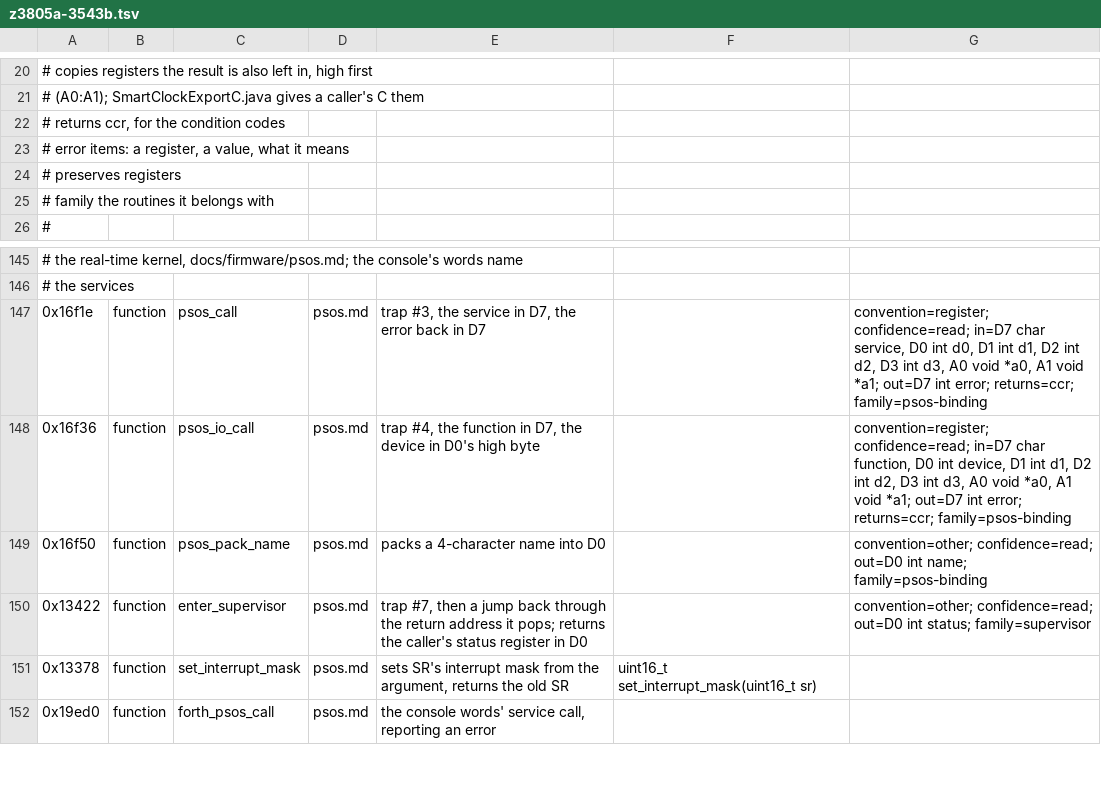
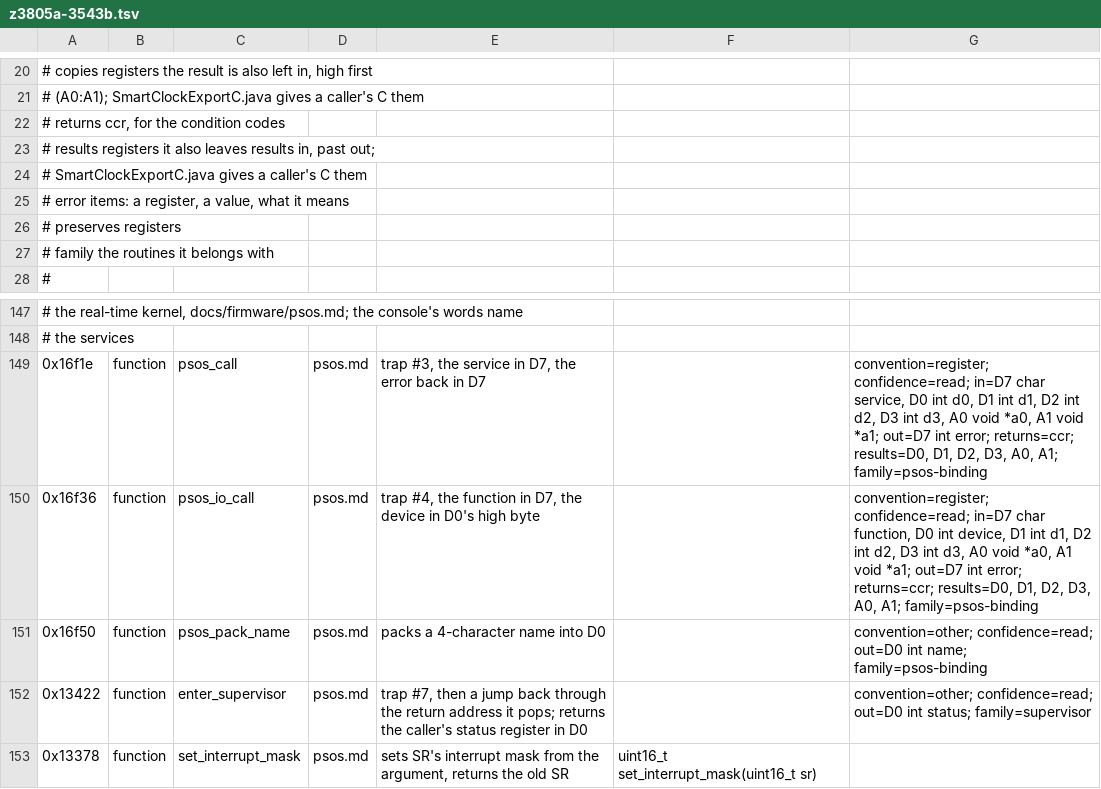
Before and after one commit to charlieh0tel/smartclock, a TSV file: tools/ghidra/names/z3805a-3543b.tsv, drawn as a sheet; only a part is shown, gaps mark what is left out; the shorter side is filled out with more unchanged rows.

Commit message:
Give the C the kernel's results in registers
The pSOS services return in D0 to D3, A0 and A1, past the error in D7,
but the decompiler took each as a register a call happens to change,
extraout_A0, which nothing set.  A convention's new results key lists
them: the bridge keeps each in __ghidra_result_REGISTER right after its
jsr, and each extraout_ variable the C reads after the call is
assigned from there.  psos_call and psos_io_call list all six.
Functions agreeing 847, failing 135.

```diff
--- a/tools/ghidra/names/z3805a-3543b.tsv
+++ b/tools/ghidra/names/z3805a-3543b.tsv
@@ -22,2 +22,4 @@
 #   returns     ccr, for the condition codes
+#   results     registers it also leaves results in, past out;
+#               SmartClockExportC.java gives a caller's C them
 #   error       items: a register, a value, what it means
@@ -146,4 +148,4 @@
 # the services
-0x16f1e	function	psos_call	psos.md	trap #3, the service in D7, the error back in D7		convention=register; confidence=read; in=D7 char service, D0 int d0, D1 int d1, D2 int d2, D3 int d3, A0 void *a0, A1 void *a1; out=D7 int error; returns=ccr; family=psos-binding
-0x16f36	function	psos_io_call	psos.md	trap #4, the function in D7, the device in D0's high byte		convention=register; confidence=read; in=D7 char function, D0 int device, D1 int d1, D2 int d2, D3 int d3, A0 void *a0, A1 void *a1; out=D7 int error; returns=ccr; family=psos-binding
+0x16f1e	function	psos_call	psos.md	trap #3, the service in D7, the error back in D7		convention=register; confidence=read; in=D7 char service, D0 int d0, D1 int d1, D2 int d2, D3 int d3, A0 void *a0, A1 void *a1; out=D7 int error; returns=ccr; results=D0, D1, D2, D3, A0, A1; family=psos-binding
+0x16f36	function	psos_io_call	psos.md	trap #4, the function in D7, the device in D0's high byte		convention=register; confidence=read; in=D7 char function, D0 int device, D1 int d1, D2 int d2, D3 int d3, A0 void *a0, A1 void *a1; out=D7 int error; returns=ccr; results=D0, D1, D2, D3, A0, A1; family=psos-binding
 0x16f50	function	psos_pack_name	psos.md	packs a 4-character name into D0		convention=other; confidence=read; out=D0 int name; family=psos-binding
```
Also changed, not shown: 6 other files.
